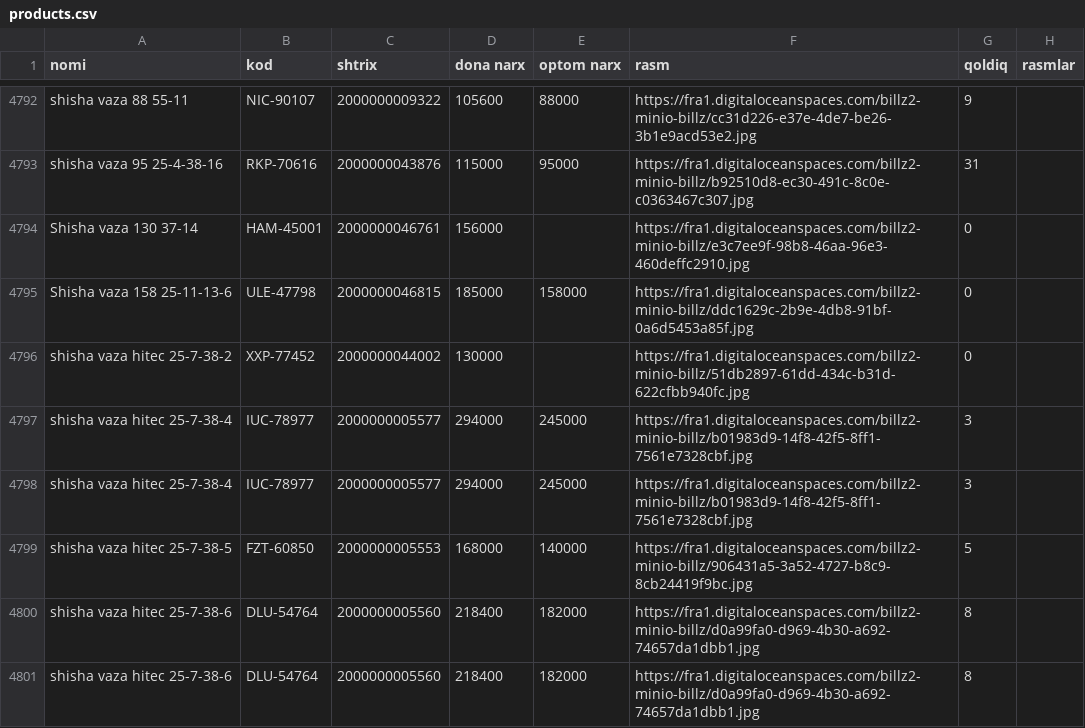
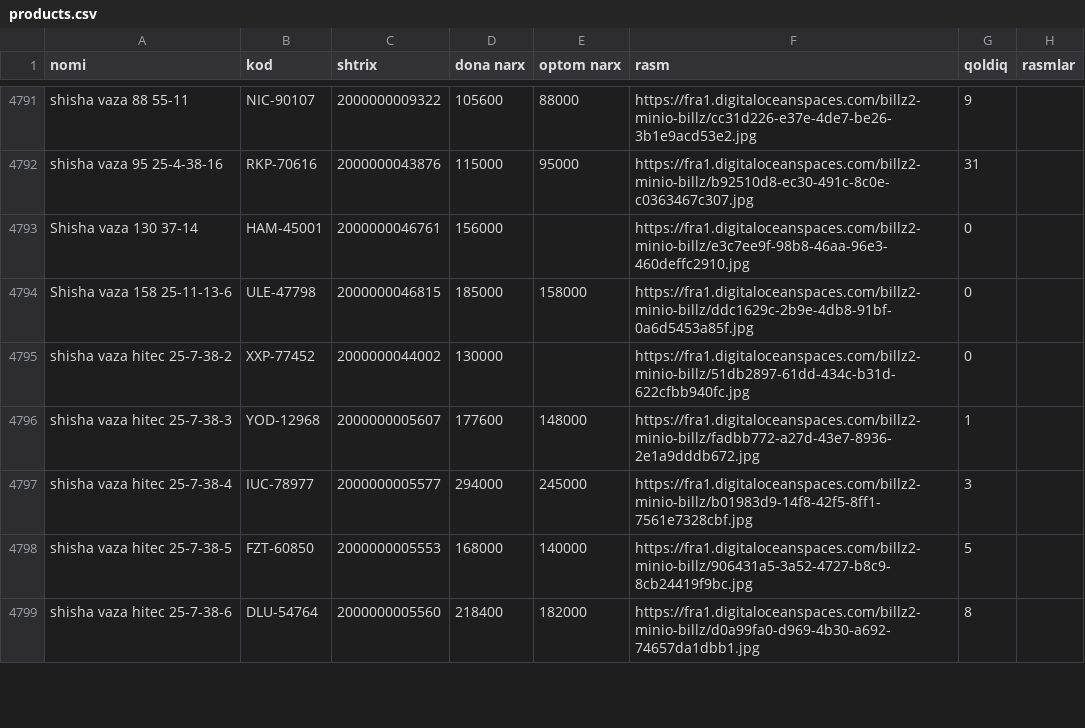
Before and after one commit to maxmuda725-jpg/turfa-narx, a CSV file: baza/products.csv, drawn as a sheet; only a part is shown, gaps mark what is left out; the diff covers the shown part only.

Commit message:
Baza Billz'dan yangilandi

```diff
--- a/baza/products.csv
+++ b/baza/products.csv
@@ -4796,3 +4795,3 @@ Shisha vaza 158 25-11-13-6;ULE-47798;2000000046815;185000;158000;https://fra1.di
 shisha vaza hitec 25-7-38-2;XXP-77452;2000000044002;130000;;https://fra1.digitaloceanspaces.com/billz2-minio-billz/51db2897-61dd-434c-b31d-622cfbb940fc.jpg;0;
-shisha vaza hitec 25-7-38-4;IUC-78977;2000000005577;294000;245000;https://fra1.digitaloceanspaces.com/billz2-minio-billz/b01983d9-14f8-42f5-8ff1-7561e7328cbf.jpg;3;
+shisha vaza hitec 25-7-38-3;YOD-12968;2000000005607;177600;148000;https://fra1.digitaloceanspaces.com/billz2-minio-billz/fadbb772-a27d-43e7-8936-2e1a9dddb672.jpg;1;
 shisha vaza hitec 25-7-38-4;IUC-78977;2000000005577;294000;245000;https://fra1.digitaloceanspaces.com/billz2-minio-billz/b01983d9-14f8-42f5-8ff1-7561e7328cbf.jpg;3;
@@ -4800,2 +4799 @@ shisha vaza hitec 25-7-38-5;FZT-60850;2000000005553;168000;140000;https://fra1.d
 shisha vaza hitec 25-7-38-6;DLU-54764;2000000005560;218400;182000;https://fra1.digitaloceanspaces.com/billz2-minio-billz/d0a99fa0-d969-4b30-a692-74657da1dbb1.jpg;8;
-shisha vaza hitec 25-7-38-6;DLU-54764;2000000005560;218400;182000;https://fra1.digitaloceanspaces.com/billz2-minio-billz/d0a99fa0-d969-4b30-a692-74657da1dbb1.jpg;8;
```
Also changed, not shown: 12 added rows, 11 removed rows, 4 moved rows and 2 edited cells elsewhere in this file, 1 other file.
